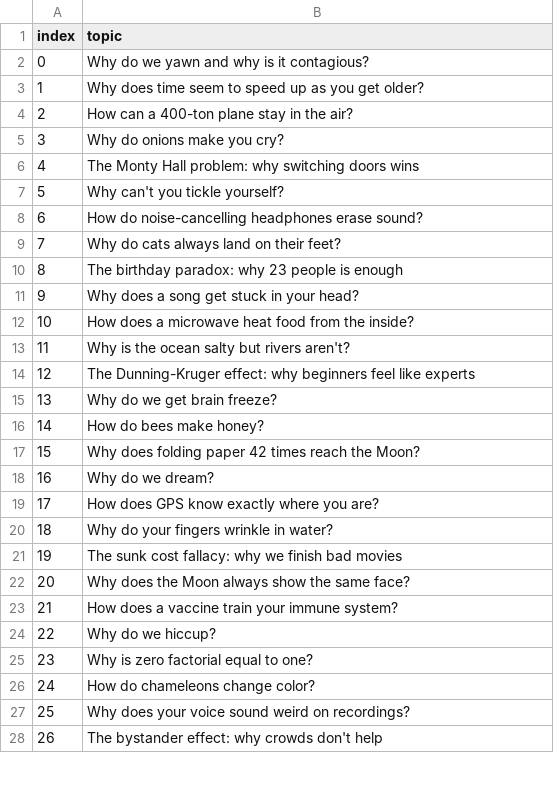
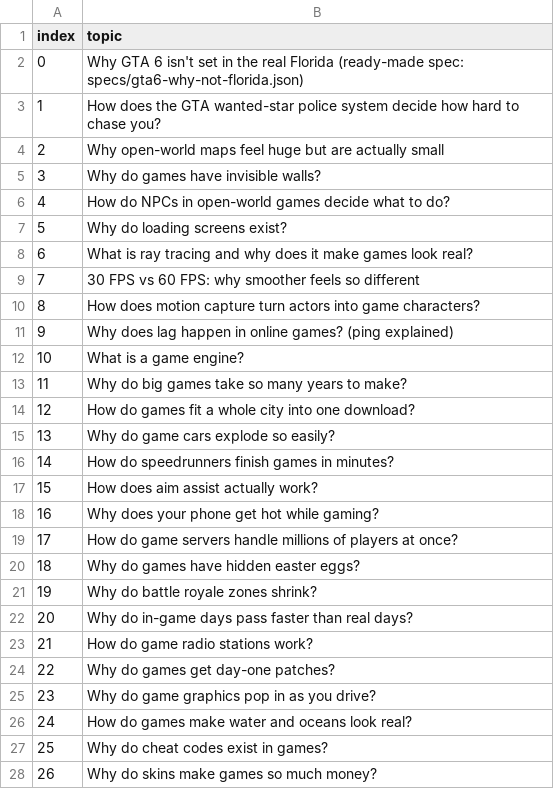
Before and after one commit to sameershaik234/ai-commander-cloud, a CSV file: shorts/topics.csv, drawn as a sheet; only a part is shown; the diff covers the shown part only.

```diff
--- a/shorts/topics.csv
+++ b/shorts/topics.csv
@@ -1,28 +1,28 @@
 index,topic
-0,Why do we yawn and why is it contagious?
-1,Why does time seem to speed up as you get older?
-2,How can a 400-ton plane stay in the air?
-3,Why do onions make you cry?
-4,The Monty Hall problem: why switching doors wins
-5,Why can't you tickle yourself?
-6,How do noise-cancelling headphones erase sound?
-7,Why do cats always land on their feet?
-8,The birthday paradox: why 23 people is enough
-9,Why does a song get stuck in your head?
-10,How does a microwave heat food from the inside?
-11,Why is the ocean salty but rivers aren't?
-12,The Dunning-Kruger effect: why beginners feel like experts
-13,Why do we get brain freeze?
-14,How do bees make honey?
-15,Why does folding paper 42 times reach the Moon?
-16,Why do we dream?
-17,How does GPS know exactly where you are?
-18,Why do your fingers wrinkle in water?
-19,The sunk cost fallacy: why we finish bad movies
-20,Why does the Moon always show the same face?
-21,How does a vaccine train your immune system?
-22,Why do we hiccup?
-23,Why is zero factorial equal to one?
-24,How do chameleons change color?
-25,Why does your voice sound weird on recordings?
-26,The bystander effect: why crowds don't help
+0,Why GTA 6 isn't set in the real Florida (ready-made spec: specs/gta6-why-not-florida.json)
+1,How does the GTA wanted-star police system decide how hard to chase you?
+2,Why open-world maps feel huge but are actually small
+3,Why do games have invisible walls?
+4,How do NPCs in open-world games decide what to do?
+5,Why do loading screens exist?
+6,What is ray tracing and why does it make games look real?
+7,30 FPS vs 60 FPS: why smoother feels so different
+8,How does motion capture turn actors into game characters?
+9,Why does lag happen in online games? (ping explained)
+10,What is a game engine?
+11,Why do big games take so many years to make?
+12,How do games fit a whole city into one download?
+13,Why do game cars explode so easily?
+14,How do speedrunners finish games in minutes?
+15,How does aim assist actually work?
+16,Why does your phone get hot while gaming?
+17,How do game servers handle millions of players at once?
+18,Why do games have hidden easter eggs?
+19,Why do battle royale zones shrink?
+20,Why do in-game days pass faster than real days?
+21,How do game radio stations work?
+22,Why do games get day-one patches?
+23,Why do game graphics pop in as you drive?
+24,How do games make water and oceans look real?
+25,Why do cheat codes exist in games?
+26,Why do skins make games so much money?
```
Also changed, not shown: 60 removed rows and 3 edited cells elsewhere in this file, 1 other file.
